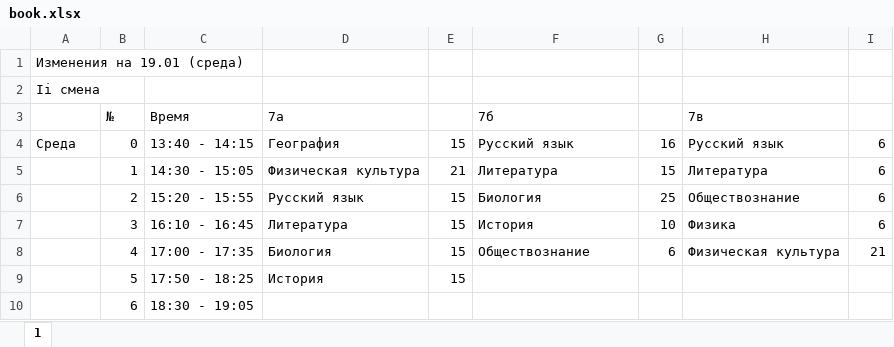
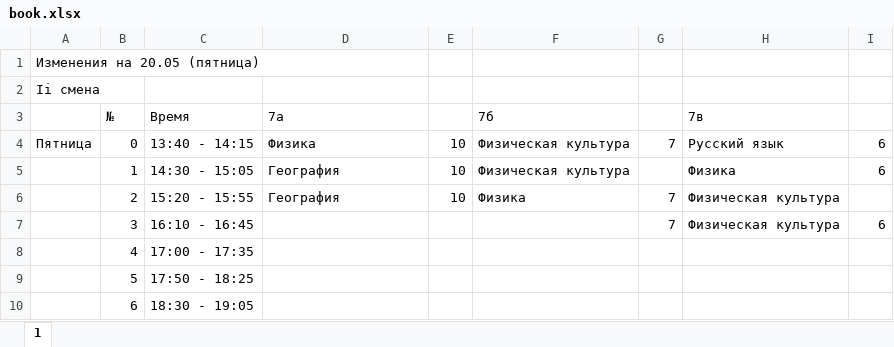
Before and after one commit to Sub-Zerro/raspTest3, an Excel workbook: book.xlsx, sheet 1, drawn as a sheet; values as stored, in another font and other column widths than the file's, no borders; the diff names each change by its address in the sheet, - before the commit and + after, or states it on an @@ line.

Commit message:
20.05

```diff
--- a/book.xlsx (sheet 1)
+++ b/book.xlsx (sheet 1)
-A1: Изменения на 19.01 (среда)
+A1: Изменения на 20.05 (пятница)
-A4: Среда
+A4: Пятница
-D4 (7а): География
+D4 (7а): Физика
-E4: 15
+E4: 10
-F4 (7б): Русский язык
+F4 (7б): Физическая культура
-G4: 16
+G4: 7
-D5 (7а): Физическая культура
+D5 (7а): География
-E5: 21
+E5: 10
-F5 (7б): Литература
+F5 (7б): Физическая культура
-G5: 15
+G5: (empty)
-H5 (7в): Литература
+H5 (7в): Физика
-D6 (7а): Русский язык
+D6 (7а): География
-E6: 15
+E6: 10
-F6 (7б): Биология
+F6 (7б): Физика
-G6: 25
+G6: 7
-H6 (7в): Обществознание
+H6 (7в): Физическая культура
-I6: 6
+I6: (empty)
-D7 (7а): Литература
+D7 (7а): (empty)
-E7:E9: 15
+E7:E9: (empty)
-F7 (7б): История
+F7 (7б): (empty)
-G7: 10
+G7: 7
-H7 (7в): Физика
+H7 (7в): Физическая культура
-D8 (7а): Биология
+D8 (7а): (empty)
-F8 (7б): Обществознание
+F8 (7б): (empty)
-G8: 6
+G8: (empty)
-H8 (7в): Физическая культура
+H8 (7в): (empty)
-I8: 21
+I8: (empty)
-D9 (7а): История
+D9 (7а): (empty)
```
